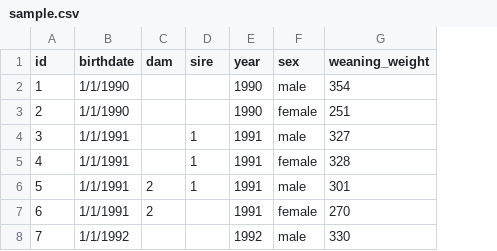
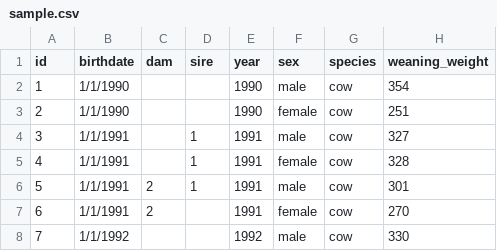
Before and after one commit to MillironX/beefblup, a CSV file: data/sample.csv, drawn as a sheet; the diff names each change by its address in the sheet, - before the commit and + after, or states it on an @@ line.

```diff
--- a/data/sample.csv
+++ b/data/sample.csv
+column G (species), rows 2-8: all cow
```
Also changed, not shown: 2 other files.
